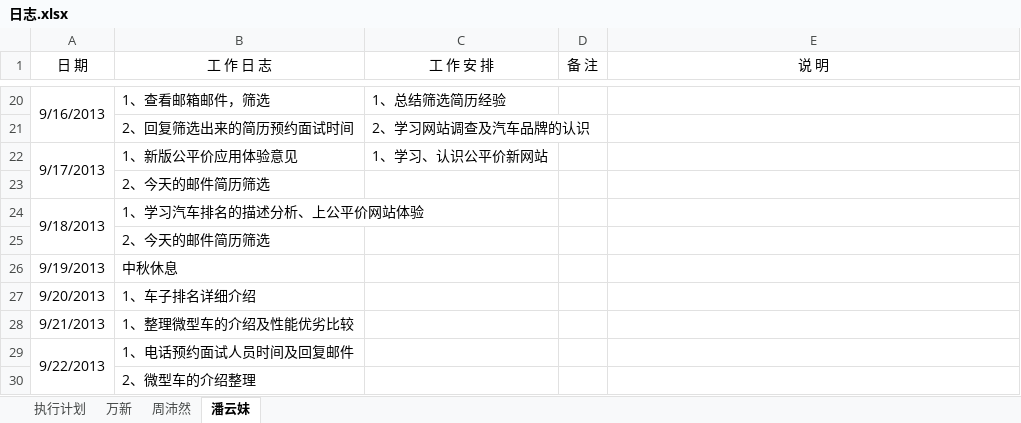
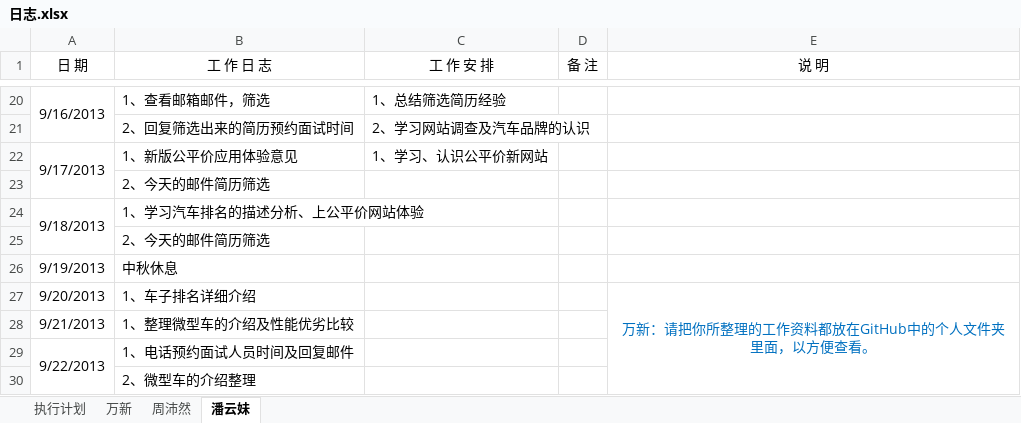
Before and after one commit to GPJxiaoshou/xiaoshou, an Excel workbook: 日志.xlsx, sheet 潘云妹, drawn as a sheet; only a part is shown, gaps mark what is left out; values as stored, in another font and other column widths than the file's, no borders; the diff names each change by its address in the sheet, - before the commit and + after, or states it on an @@ line.

```diff
--- a/日志.xlsx (sheet 潘云妹)
+++ b/日志.xlsx (sheet 潘云妹)
-E27 (说 明): (empty)
+E27 (说 明): 万新：请把你所整理的工作资料都放在GitHub中的个人文件夹里面，以方便查看。
+E27:E30 merged
```
Also changed, not shown: sheet 万新, sheet 周沛然, sheet 执行计划.
